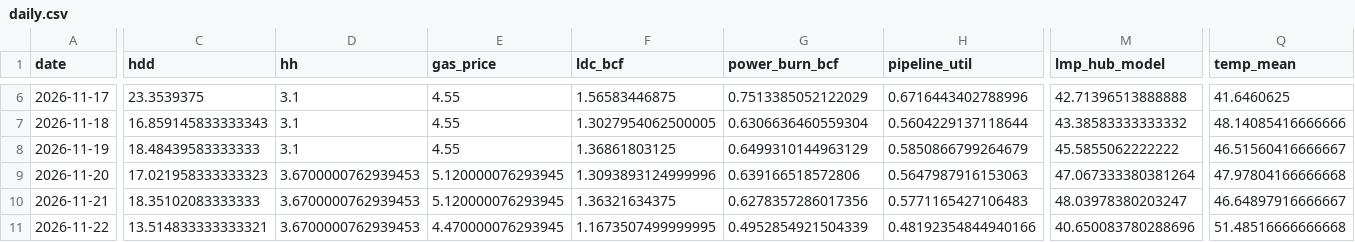
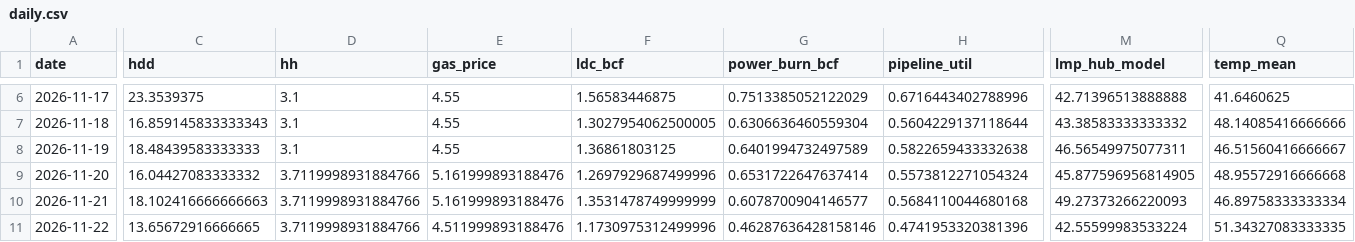
Before and after one commit to cathykam2006/ne-gas-power-pcm, a CSV file: results/live/daily.csv, drawn as a sheet; only a part is shown, gaps mark what is left out; the diff covers the shown part only; the diff names each change by its address in the sheet, - before the commit and + after, or states it on an @@ line.

```diff
--- a/results/live/daily.csv
+++ b/results/live/daily.csv
-G8 (power_burn_bcf): 0.6499310144963129
+G8 (power_burn_bcf): 0.6401994732497589
-H8 (pipeline_util): 0.5850866799264679
+H8 (pipeline_util): 0.5822659433332638
-M8 (lmp_hub_model): 45.5855062222222
+M8 (lmp_hub_model): 46.56549975077311
-C9 (hdd): 17.021958333333323
+C9 (hdd): 16.04427083333332
-D9:D11 (hh): 3.6700000762939453
+D9:D11 (hh): 3.7119998931884766
-E9:E10 (gas_price): 5.120000076293945
+E9:E10 (gas_price): 5.161999893188476
-F9 (ldc_bcf): 1.3093893124999996
+F9 (ldc_bcf): 1.2697929687499996
-G9 (power_burn_bcf): 0.639166518572806
+G9 (power_burn_bcf): 0.6531722647637414
-H9 (pipeline_util): 0.5647987916153063
+H9 (pipeline_util): 0.5573812271054324
-M9 (lmp_hub_model): 47.067333380381264
+M9 (lmp_hub_model): 45.877596956814905
-Q9 (temp_mean): 47.97804166666668
+Q9 (temp_mean): 48.95572916666668
-C10 (hdd): 18.35102083333333
+C10 (hdd): 18.102416666666663
-F10 (ldc_bcf): 1.36321634375
+F10 (ldc_bcf): 1.3531478749999999
-G10 (power_burn_bcf): 0.6278357286017356
+G10 (power_burn_bcf): 0.6078700904146577
-H10 (pipeline_util): 0.5771165427106483
+H10 (pipeline_util): 0.5684110044680168
-M10 (lmp_hub_model): 48.03978380203247
+M10 (lmp_hub_model): 49.27373266220093
-Q10 (temp_mean): 46.64897916666667
+Q10 (temp_mean): 46.89758333333334
-C11 (hdd): 13.514833333333321
+C11 (hdd): 13.65672916666665
-E11 (gas_price): 4.470000076293945
+E11 (gas_price): 4.511999893188476
-F11 (ldc_bcf): 1.1673507499999995
+F11 (ldc_bcf): 1.1730975312499996
-G11 (power_burn_bcf): 0.4952854921504339
+G11 (power_burn_bcf): 0.46287636428158146
-H11 (pipeline_util): 0.48192354844940166
+H11 (pipeline_util): 0.4741953320381396
-M11 (lmp_hub_model): 40.650083780288696
+M11 (lmp_hub_model): 42.55599983533224
-Q11 (temp_mean): 51.48516666666668
+Q11 (temp_mean): 51.34327083333335
```
Also changed, not shown: 38 edited cells elsewhere in this file, data/live/isone_da_lmp.csv, data/live/isone_load.csv, 8 other files.
